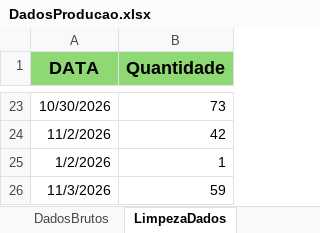
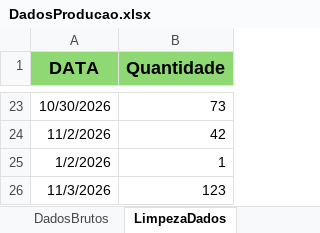
Before and after one commit to Retr00-Br/AcompanhamentoProducao, an Excel workbook: data/DadosProducao.xlsx, sheet LimpezaDados, drawn as a sheet; only a part is shown, gaps mark what is left out; values as stored, in another font and other column widths than the file's, no borders; the diff names each change by its address in the sheet, - before the commit and + after, or states it on an @@ line.

```diff
--- a/data/DadosProducao.xlsx (sheet LimpezaDados)
+++ b/data/DadosProducao.xlsx (sheet LimpezaDados)
-B26 (Quantidade): 59
+B26 (Quantidade): 123
```
Also changed, not shown: sheet DadosBrutos, sheet DadosBacklogXSaudavel, data/DadosFaturamento.xlsx, data/DadosRomaneios.xlsx, 3 other files.
